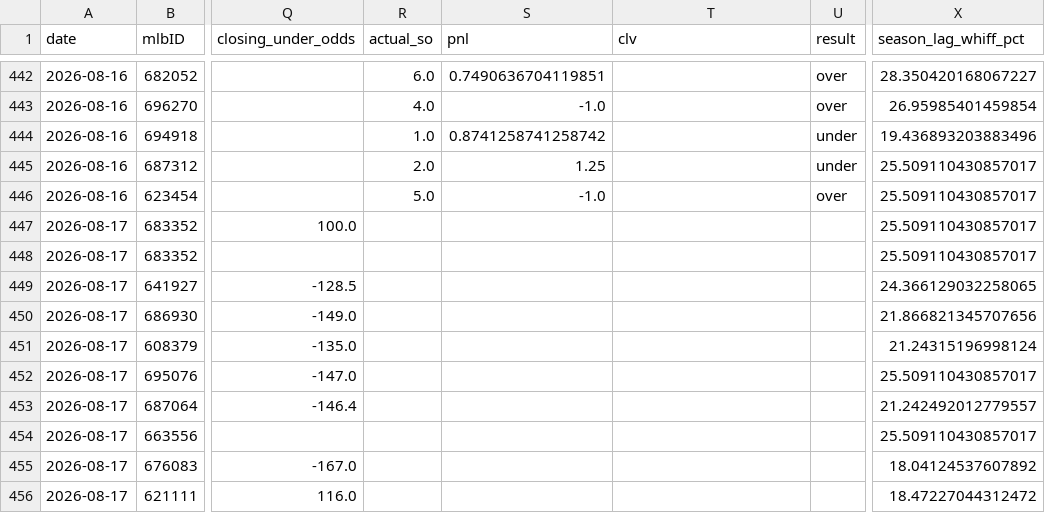
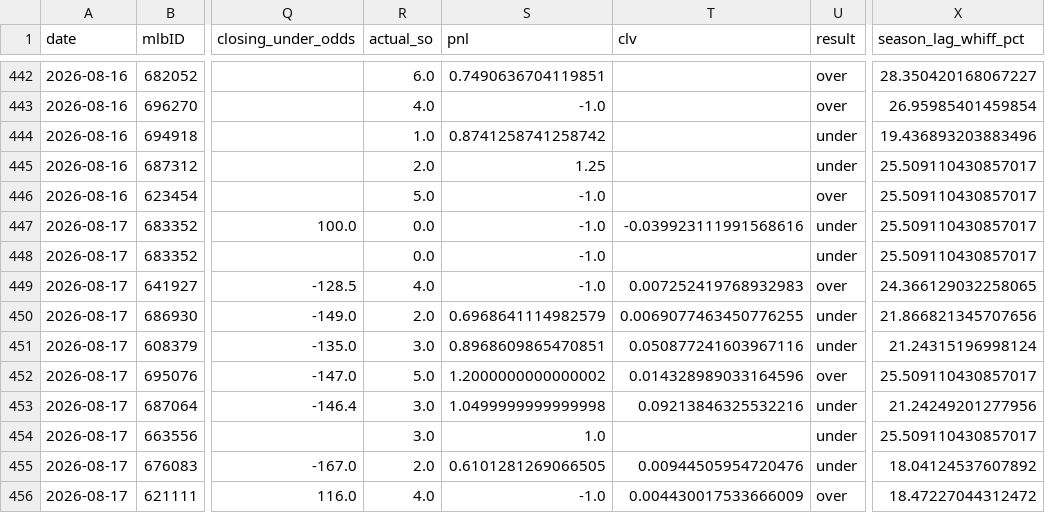
Before and after one commit to jackgoad05-afk/mlb-k-props, a CSV file: output/ks_paper_ledger.csv, drawn as a sheet; only a part is shown, gaps mark what is left out; the diff covers the shown part only; the diff names each change by its address in the sheet, - before the commit and + after, or states it on an @@ line.

```diff
--- a/output/ks_paper_ledger.csv
+++ b/output/ks_paper_ledger.csv
-R447:R448 (actual_so): (empty)
+R447:R448 (actual_so): 0.0
-S447:S449 (pnl): (empty)
+S447:S449 (pnl): -1.0
-T447 (clv): (empty)
+T447 (clv): -0.039923111991568616
-U447:U448 (result): (empty)
+U447:U448 (result): under
-R449 (actual_so): (empty)
+R449 (actual_so): 4.0
-T449 (clv): (empty)
+T449 (clv): 0.007252419768932983
-U449 (result): (empty)
+U449 (result): over
-R450 (actual_so): (empty)
+R450 (actual_so): 2.0
-S450 (pnl): (empty)
+S450 (pnl): 0.6968641114982579
-T450 (clv): (empty)
+T450 (clv): 0.0069077463450776255
-U450:U451 (result): (empty)
+U450:U451 (result): under
-R451 (actual_so): (empty)
+R451 (actual_so): 3.0
-S451 (pnl): (empty)
+S451 (pnl): 0.8968609865470851
-T451 (clv): (empty)
+T451 (clv): 0.050877241603967116
-R452 (actual_so): (empty)
+R452 (actual_so): 5.0
-S452 (pnl): (empty)
+S452 (pnl): 1.2000000000000002
-T452 (clv): (empty)
+T452 (clv): 0.014328989033164596
-U452 (result): (empty)
+U452 (result): over
-R453:R454 (actual_so): (empty)
+R453:R454 (actual_so): 3.0
-S453 (pnl): (empty)
+S453 (pnl): 1.0499999999999998
-T453 (clv): (empty)
+T453 (clv): 0.09213846325532216
-U453:U455 (result): (empty)
+U453:U455 (result): under
-X453 (season_lag_whiff_pct): 21.242492012779557
+X453 (season_lag_whiff_pct): 21.24249201277956
-S454 (pnl): (empty)
+S454 (pnl): 1.0
-R455 (actual_so): (empty)
+R455 (actual_so): 2.0
-S455 (pnl): (empty)
+S455 (pnl): 0.6101281269066505
-T455 (clv): (empty)
+T455 (clv): 0.00944505954720476
-R456 (actual_so): (empty)
+R456 (actual_so): 4.0
-S456 (pnl): (empty)
+S456 (pnl): -1.0
-T456 (clv): (empty)
+T456 (clv): 0.004430017533666009
-U456 (result): (empty)
+U456 (result): over
```
Also changed, not shown: 16 edited cells elsewhere in this file, data/raw/pitcher_gamelogs_2026.csv, output/ml_predictions_ledger.csv, 1 other file.
